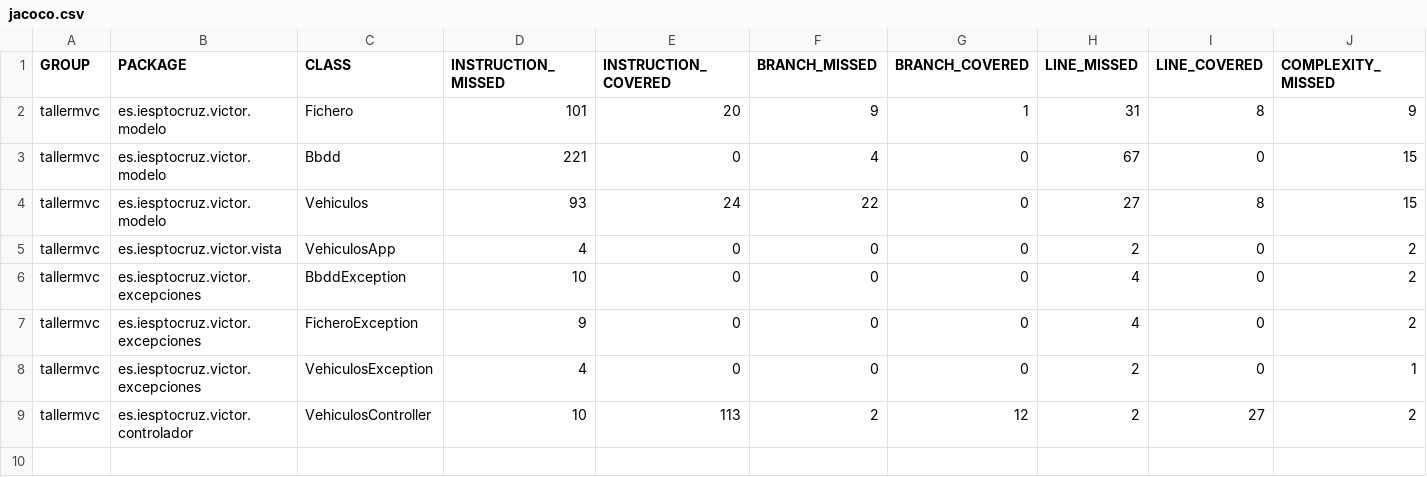
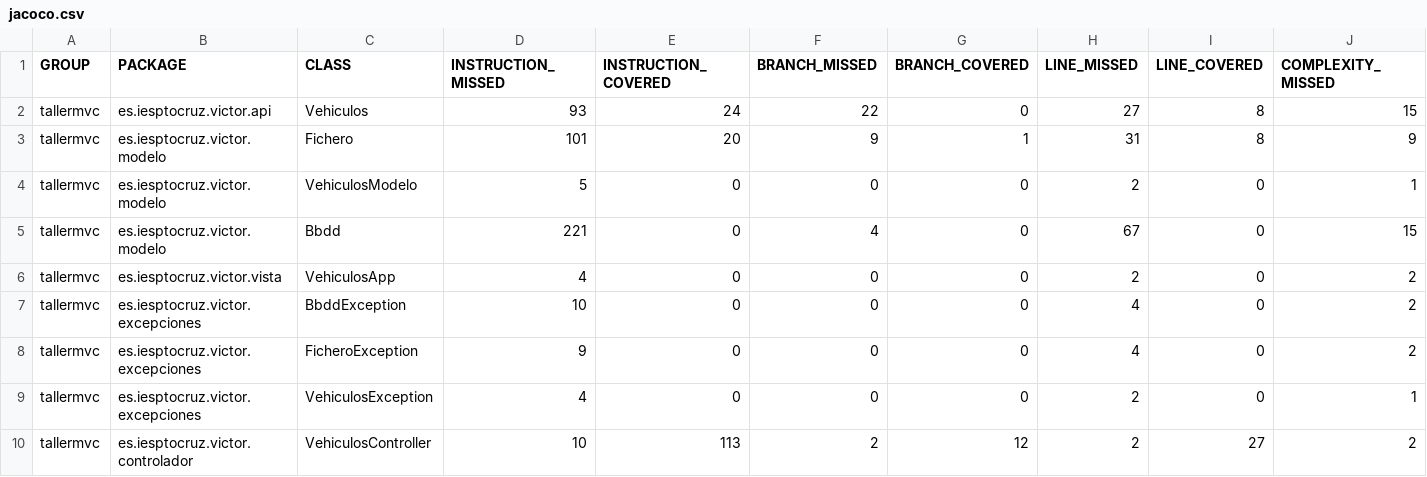
Before and after one commit to Kratossore069/java-repaso, a CSV file: mvcTaller/tallermvc/target/jacoco-out/jacoco.csv, drawn as a sheet; only a part is shown; removed rows and columns are numbered as before the commit, all else as after; rows hold the shown columns only; the diff names each change by its address in the sheet, - before the commit and + after, or states it on an @@ line.

```diff
--- a/mvcTaller/tallermvc/target/jacoco-out/jacoco.csv
+++ b/mvcTaller/tallermvc/target/jacoco-out/jacoco.csv
+row 2: tallermvc | es.iesptocruz.victor.api | Vehiculos | 93 | 24 | 22 | 0 | 27 | 8 | 15
+row 4: tallermvc | es.iesptocruz.victor.modelo | VehiculosModelo | 5 | 0 | 0 | 0 | 2 | 0 | 1
-row 4: tallermvc | es.iesptocruz.victor.modelo | Vehiculos | 93 | 24 | 22 | 0 | 27 | 8 | 15
```
Also changed, not shown: 27 other files.
